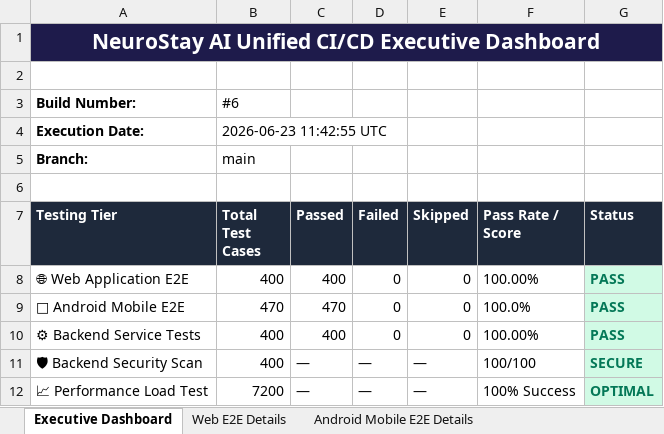
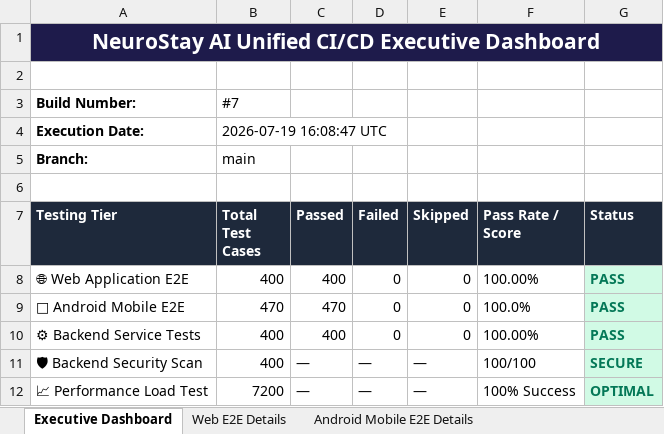
Before and after one commit to karthik17-17/pddtesting, an Excel workbook: unified-summary.xlsx, sheet Executive Dashboard, drawn as a sheet; values as stored, in another font and other column widths than the file's, no borders; the diff names each change by its address in the sheet, - before the commit and + after, or states it on an @@ line.

Commit message:
📊 Consolidated Test Report – Build #7 978cc5394909a9f168ecae87458f11935a573c55

```diff
--- a/unified-summary.xlsx (sheet Executive Dashboard)
+++ b/unified-summary.xlsx (sheet Executive Dashboard)
-B3 (Total Test Cases): #6
+B3 (Total Test Cases): #7
-B4 (Total Test Cases): 2026-06-23 11:42:55 UTC
+B4 (Total Test Cases): 2026-07-19 16:08:47 UTC
```
Also changed, not shown: sheet Backend Service Details, sheet Web E2E Details, backend-reports/functional-test-report.xlsx, security-reports/endpoint-inventory.xlsx, 23 other files.
